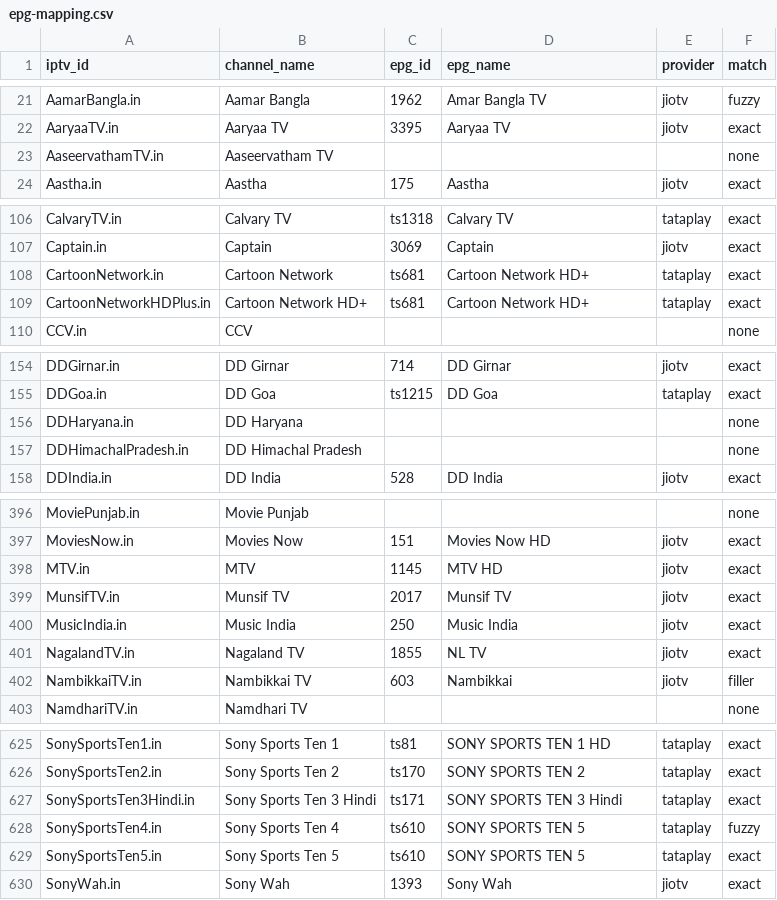
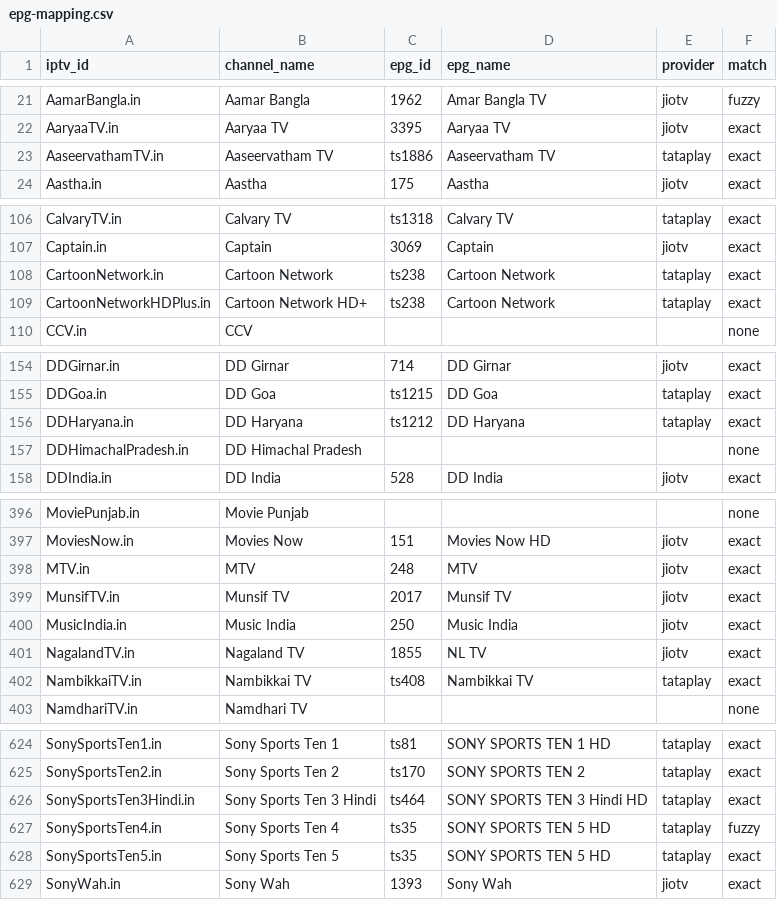
Before and after one commit to soniharish2018/in-iptv, a CSV file: playlists/epg-mapping.csv, drawn as a sheet; only a part is shown, gaps mark what is left out; the diff covers the shown part only.

```diff
--- a/playlists/epg-mapping.csv
+++ b/playlists/epg-mapping.csv
@@ -22,3 +22,3 @@ AamarBangla.in,Aamar Bangla,1962,Amar Bangla TV,jiotv,fuzzy
 AaryaaTV.in,Aaryaa TV,3395,Aaryaa TV,jiotv,exact
-AaseervathamTV.in,Aaseervatham TV,,,,none
+AaseervathamTV.in,Aaseervatham TV,ts1886,Aaseervatham TV,tataplay,exact
 Aastha.in,Aastha,175,Aastha,jiotv,exact
@@ -107,4 +107,4 @@ CalvaryTV.in,Calvary TV,ts1318,Calvary TV,tataplay,exact
 Captain.in,Captain,3069,Captain,jiotv,exact
-CartoonNetwork.in,Cartoon Network,ts681,Cartoon Network HD+,tataplay,exact
-CartoonNetworkHDPlus.in,Cartoon Network HD+,ts681,Cartoon Network HD+,tataplay,exact
+CartoonNetwork.in,Cartoon Network,ts238,Cartoon Network,tataplay,exact
+CartoonNetworkHDPlus.in,Cartoon Network HD+,ts238,Cartoon Network,tataplay,exact
 CCV.in,CCV,,,,none
@@ -155,3 +155,3 @@ DDGirnar.in,DD Girnar,714,DD Girnar,jiotv,exact
 DDGoa.in,DD Goa,ts1215,DD Goa,tataplay,exact
-DDHaryana.in,DD Haryana,,,,none
+DDHaryana.in,DD Haryana,ts1212,DD Haryana,tataplay,exact
 DDHimachalPradesh.in,DD Himachal Pradesh,,,,none
@@ -397,3 +397,3 @@ MoviePunjab.in,Movie Punjab,,,,none
 MoviesNow.in,Movies Now,151,Movies Now HD,jiotv,exact
-MTV.in,MTV,1145,MTV HD,jiotv,exact
+MTV.in,MTV,248,MTV,jiotv,exact
 MunsifTV.in,Munsif TV,2017,Munsif TV,jiotv,exact
@@ -401,3 +401,3 @@ MusicIndia.in,Music India,250,Music India,jiotv,exact
 NagalandTV.in,Nagaland TV,1855,NL TV,jiotv,exact
-NambikkaiTV.in,Nambikkai TV,603,Nambikkai,jiotv,filler
+NambikkaiTV.in,Nambikkai TV,ts408,Nambikkai TV,tataplay,exact
 NamdhariTV.in,Namdhari TV,,,,none
@@ -626,5 +625,5 @@ SonySportsTen1.in,Sony Sports Ten 1,ts81,SONY SPORTS TEN 1 HD,tataplay,exact
 SonySportsTen2.in,Sony Sports Ten 2,ts170,SONY SPORTS TEN 2,tataplay,exact
-SonySportsTen3Hindi.in,Sony Sports Ten 3 Hindi,ts171,SONY SPORTS TEN 3 Hindi,tataplay,exact
-SonySportsTen4.in,Sony Sports Ten 4,ts610,SONY SPORTS TEN 5,tataplay,fuzzy
-SonySportsTen5.in,Sony Sports Ten 5,ts610,SONY SPORTS TEN 5,tataplay,exact
+SonySportsTen3Hindi.in,Sony Sports Ten 3 Hindi,ts464,SONY SPORTS TEN 3 Hindi HD,tataplay,exact
+SonySportsTen4.in,Sony Sports Ten 4,ts35,SONY SPORTS TEN 5 HD,tataplay,fuzzy
+SonySportsTen5.in,Sony Sports Ten 5,ts35,SONY SPORTS TEN 5 HD,tataplay,exact
 SonyWah.in,Sony Wah,1393,Sony Wah,jiotv,exact
```
Also changed, not shown: 1 removed row and 61 edited cells elsewhere in this file, 18 other files.
